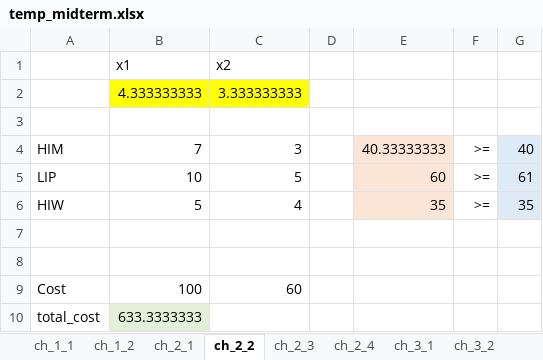
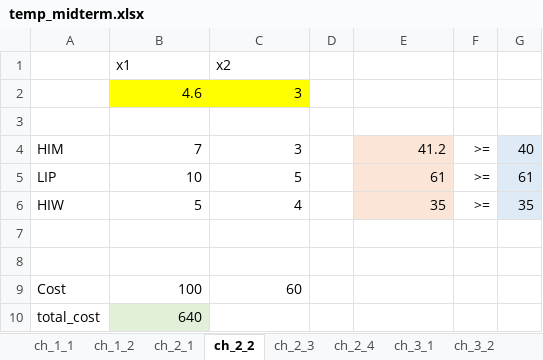
Before and after one commit to boomnuna/DADS7102, an Excel workbook: class_excel/temp_midterm.xlsx, sheet ch_2_2, drawn as a sheet; values as stored, in another font and other column widths than the file's, no borders; removed rows and columns are numbered as before the commit, all else as after; the diff names each change by its address in the sheet, - before the commit and + after, or states it on an @@ line.

```diff
--- a/class_excel/temp_midterm.xlsx (sheet ch_2_2)
+++ b/class_excel/temp_midterm.xlsx (sheet ch_2_2)
-row 2:  | 4.333333333 | 3.333333333
+row 2:  | 4.6 | 3
-E4: 40.33333333
+E4: 41.2
-E5: 60
+E5: 61
-B10: 633.3333333
+B10: 640
```
Also changed, not shown: sheet ch_1_1, formulas that keep their value, 2 other files.
